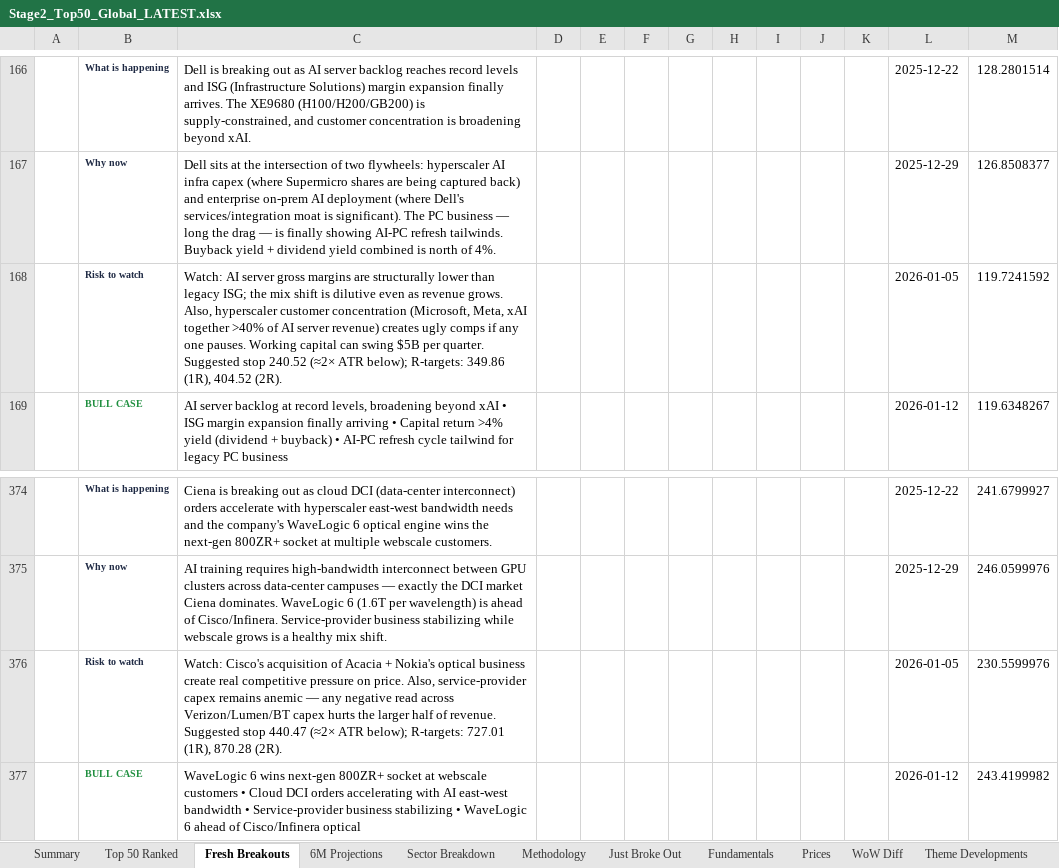
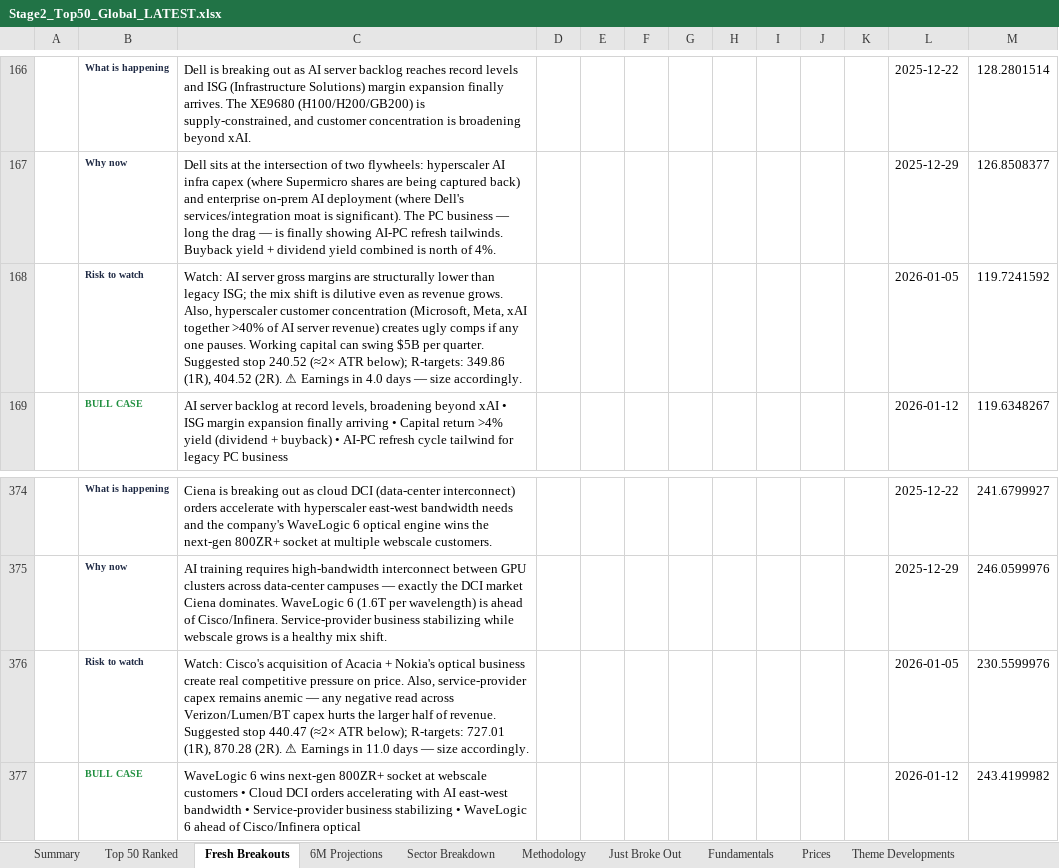
Before and after one commit to SOUMIKS92/stage2-dashboard, an Excel workbook: Stage2_Top50_Global_LATEST.xlsx, sheet Fresh Breakouts, drawn as a sheet; only a part is shown, gaps mark what is left out; values as stored, in another font and other column widths than the file's, no borders; the diff names each change by its address in the sheet, - before the commit and + after, or states it on an @@ line.

```diff
--- a/Stage2_Top50_Global_LATEST.xlsx (sheet Fresh Breakouts)
+++ b/Stage2_Top50_Global_LATEST.xlsx (sheet Fresh Breakouts)
-C168: …404.52 (2R).
+C168: …404.52 (2R). ⚠ Earnings in 4.0 days — size accordingly.
-C376: …870.28 (2R).
+C376: …870.28 (2R). ⚠ Earnings in 11.0 days — size accordingly.
```
Also changed, not shown: sheet WoW Diff, sheet Top 50 Ranked, sheet 6M Projections, sheet Summary, other sheet tabs, 4 other files.
